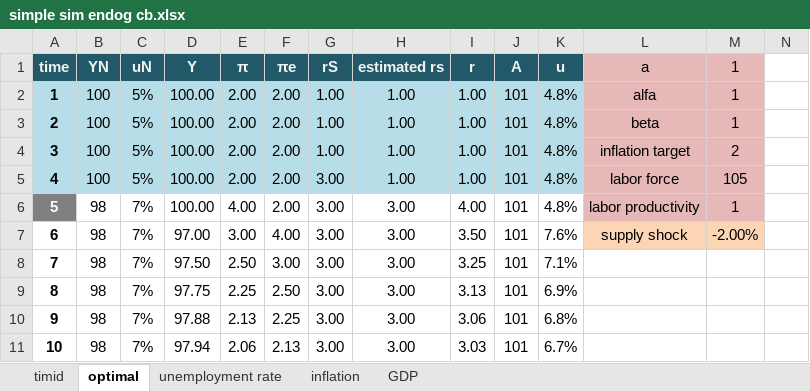
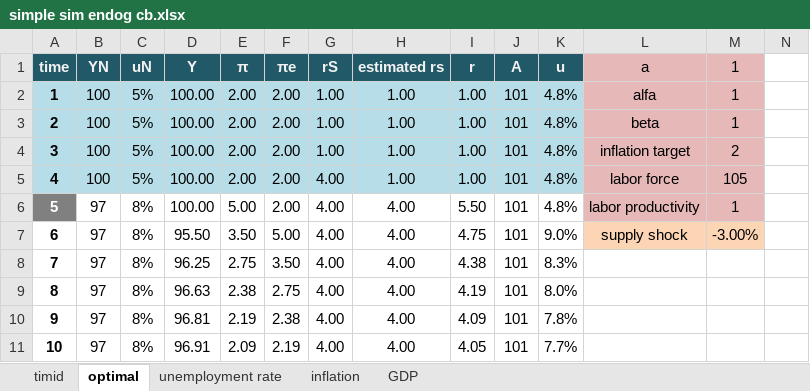
Before and after one commit to NevadaM/CORE-stuff, an Excel workbook: simple sim endog cb.xlsx, sheet optimal, drawn as a sheet; only a part is shown; values as stored, in another font and other column widths than the file's, no borders; the diff covers the shown part only; the diff names each change by its address in the sheet, - before the commit and + after, or states it on an @@ line.

```diff
--- a/simple sim endog cb.xlsx (sheet optimal)
+++ b/simple sim endog cb.xlsx (sheet optimal)
-G5:G11 (rS): 3.00
+G5:G11 (rS): 4.00
-B6:B11 (YN): 98
+B6:B11 (YN): 97
-C6:C11 (uN): 7%
+C6:C11 (uN): 8%
-E6 (π): 4.00
+E6 (π): 5.00
-H6:H11 (estimated rs): 3.00
+H6:H11 (estimated rs): 4.00
-I6 (r): 4.00
+I6 (r): 5.50
-D7 (Y): 97.00
+D7 (Y): 95.50
-E7 (π): 3.00
+E7 (π): 3.50
-F7 (πe): 4.00
+F7 (πe): 5.00
-I7 (r): 3.50
+I7 (r): 4.75
-K7 (u): 7.6%
+K7 (u): 9.0%
-M7 (1): -2.00%
+M7 (1): -3.00%
-D8 (Y): 97.50
+D8 (Y): 96.25
-E8 (π): 2.50
+E8 (π): 2.75
-F8 (πe): 3.00
+F8 (πe): 3.50
-I8 (r): 3.25
+I8 (r): 4.38
-K8 (u): 7.1%
+K8 (u): 8.3%
-D9 (Y): 97.75
+D9 (Y): 96.63
-E9 (π): 2.25
+E9 (π): 2.38
-F9 (πe): 2.50
+F9 (πe): 2.75
-I9 (r): 3.13
+I9 (r): 4.19
-K9 (u): 6.9%
+K9 (u): 8.0%
-D10 (Y): 97.88
+D10 (Y): 96.81
-E10 (π): 2.13
+E10 (π): 2.19
-F10 (πe): 2.25
+F10 (πe): 2.38
-I10 (r): 3.06
+I10 (r): 4.09
-K10 (u): 6.8%
+K10 (u): 7.8%
-D11 (Y): 97.94
+D11 (Y): 96.91
-E11 (π): 2.06
+E11 (π): 2.09
-F11 (πe): 2.13
+F11 (πe): 2.19
-I11 (r): 3.03
+I11 (r): 4.05
-K11 (u): 6.7%
+K11 (u): 7.7%
```
Also changed, not shown: 142 edited cells elsewhere in this sheet, charts or pictures, questionsexcel.xlsx, simple sim endog cb inflation expectations.xlsx, 2 other files.
